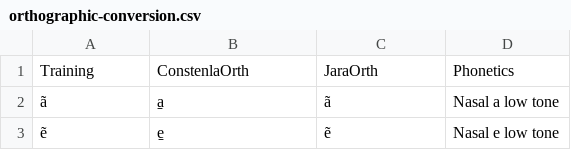
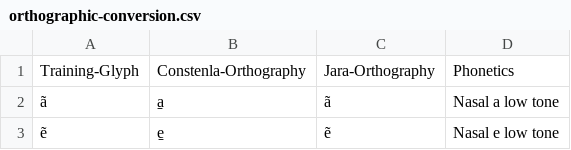
Before and after one commit to rolandocoto/bribri-spanish-nmt-pairs, a CSV file: orthographic-conversion.csv, drawn as a sheet; only a part is shown.

Commit message:
Clearer column names

```diff
--- a/orthographic-conversion.csv
+++ b/orthographic-conversion.csv
@@ -1,2 +1,2 @@
-Training,ConstenlaOrth,JaraOrth,Phonetics
+Training-Glyph,Constenla-Orthography,Jara-Orthography,Phonetics
 ã,a̠,ã,Nasal a low tone
```
